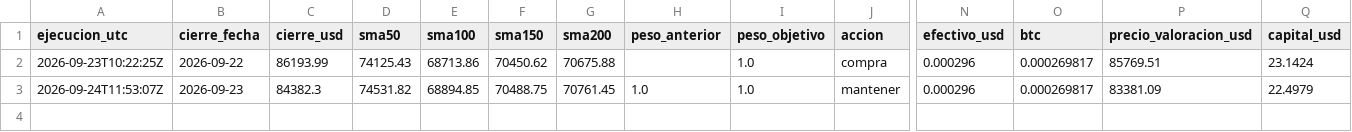
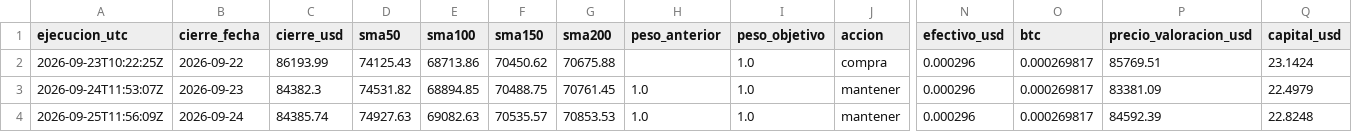
Before and after one commit to hectorcontrerasgon-hash/lab-20eur, a CSV file: data/registro.csv, drawn as a sheet; only a part is shown, gaps mark what is left out; rows hold the shown columns only; the diff names each change by its address in the sheet, - before the commit and + after, or states it on an @@ line.

```diff
--- a/data/registro.csv
+++ b/data/registro.csv
+row 4: 2026-09-25T11:56:09Z | 2026-09-24 | 84385.74 | 74927.63 | 69082.63 | 70535.57 | 70853.53 | 1.0 | 1.0 | mantener | 0.000296 | 0.000269817 | 84592.39 | 22.8248
```
Also changed, not shown: 2 other files.
